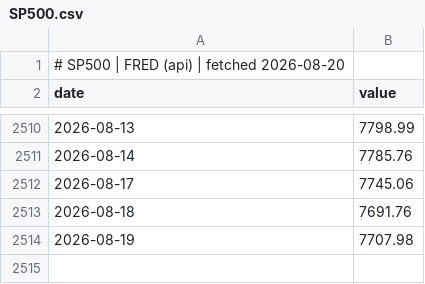
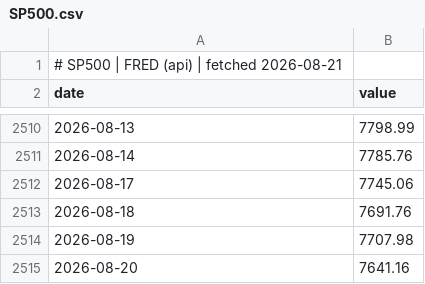
Before and after one commit to GunDamnBoy/chart-of-the-day, a CSV file: data/series/SP500.csv, drawn as a sheet; only a part is shown, gaps mark what is left out.

Commit message:
data: publish 2026-08-21

```diff
--- a/data/series/SP500.csv
+++ b/data/series/SP500.csv
@@ -1,2 +1,2 @@
-# SP500 | FRED (api) | fetched 2026-08-20
+# SP500 | FRED (api) | fetched 2026-08-21
 date,value
@@ -2514 +2514,2 @@ date,value
 2026-08-19,7707.98
+2026-08-20,7641.16
```
Also changed, not shown: data/series/CPER.csv, data/series/FEZ.csv, 34 other files.
